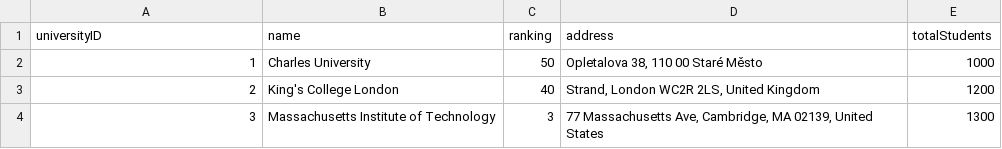
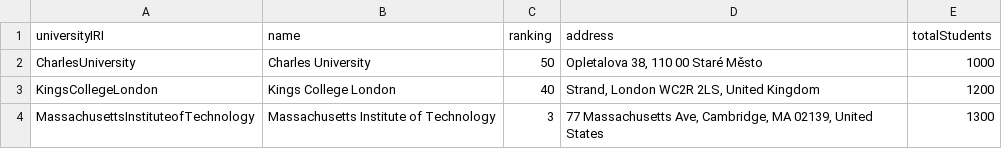
Before and after one commit to AzamatZarlykov/Data-Formats-Models, a CSV file: 4/csv/data-1.csv, drawn as a sheet.

```diff
--- a/4/csv/data-1.csv
+++ b/4/csv/data-1.csv
@@ -1,4 +1,4 @@
-universityID,name,ranking,address,totalStudents
-1,"Charles University",50,"Opletalova 38, 110 00 Staré Město",1000
-2,"King's College London",40,"Strand, London WC2R 2LS, United Kingdom",1200
-3,"Massachusetts Institute of Technology",3,"77 Massachusetts Ave, Cambridge, MA 02139, United States",1300
+universityIRI,name,ranking,address,totalStudents
+"CharlesUniversity","Charles University",50,"Opletalova 38, 110 00 Staré Město",1000
+"KingsCollegeLondon","Kings College London",40,"Strand, London WC2R 2LS, United Kingdom",1200
+"MassachusettsInstituteofTechnology","Massachusetts Institute of Technology",3,"77 Massachusetts Ave, Cambridge, MA 02139, United States",1300
```
Also changed, not shown: 4/csv/data-2.csv, 2 other files.
